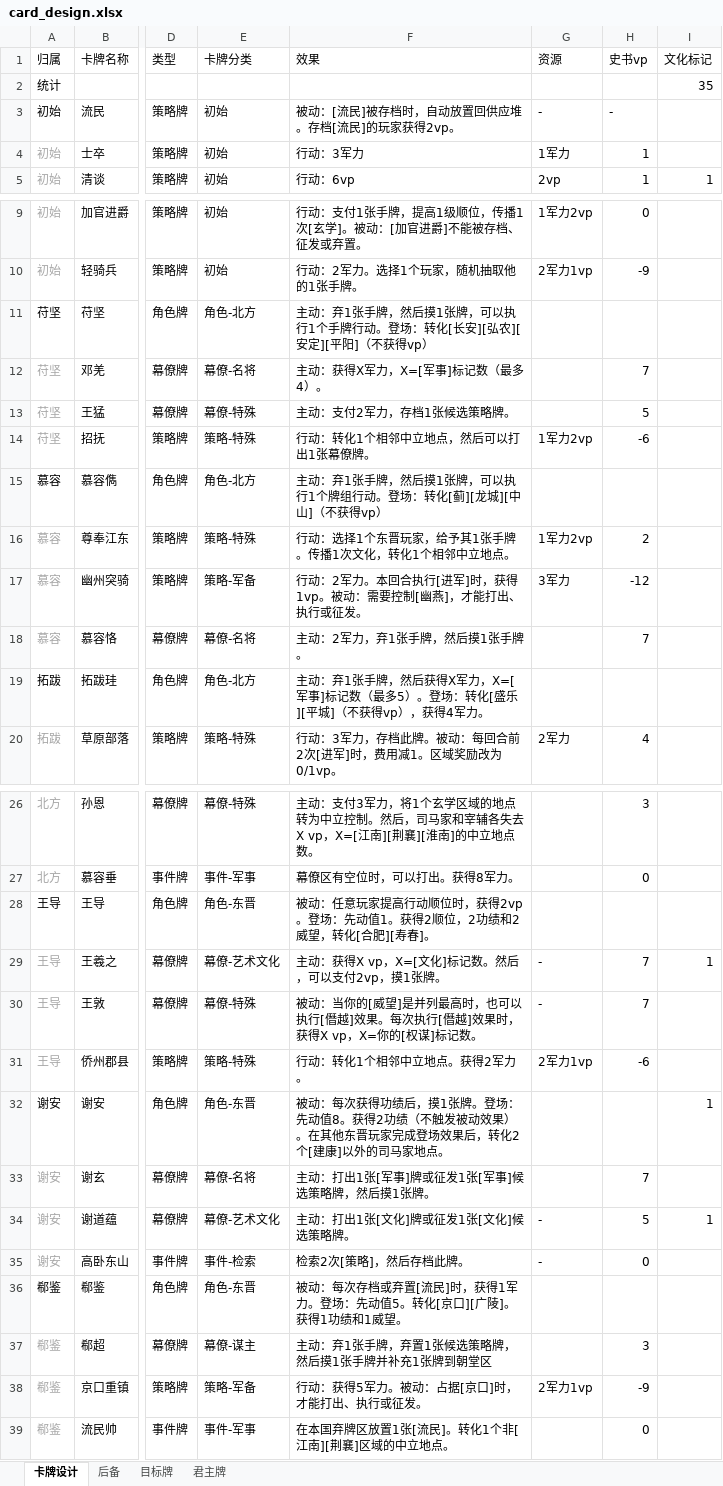
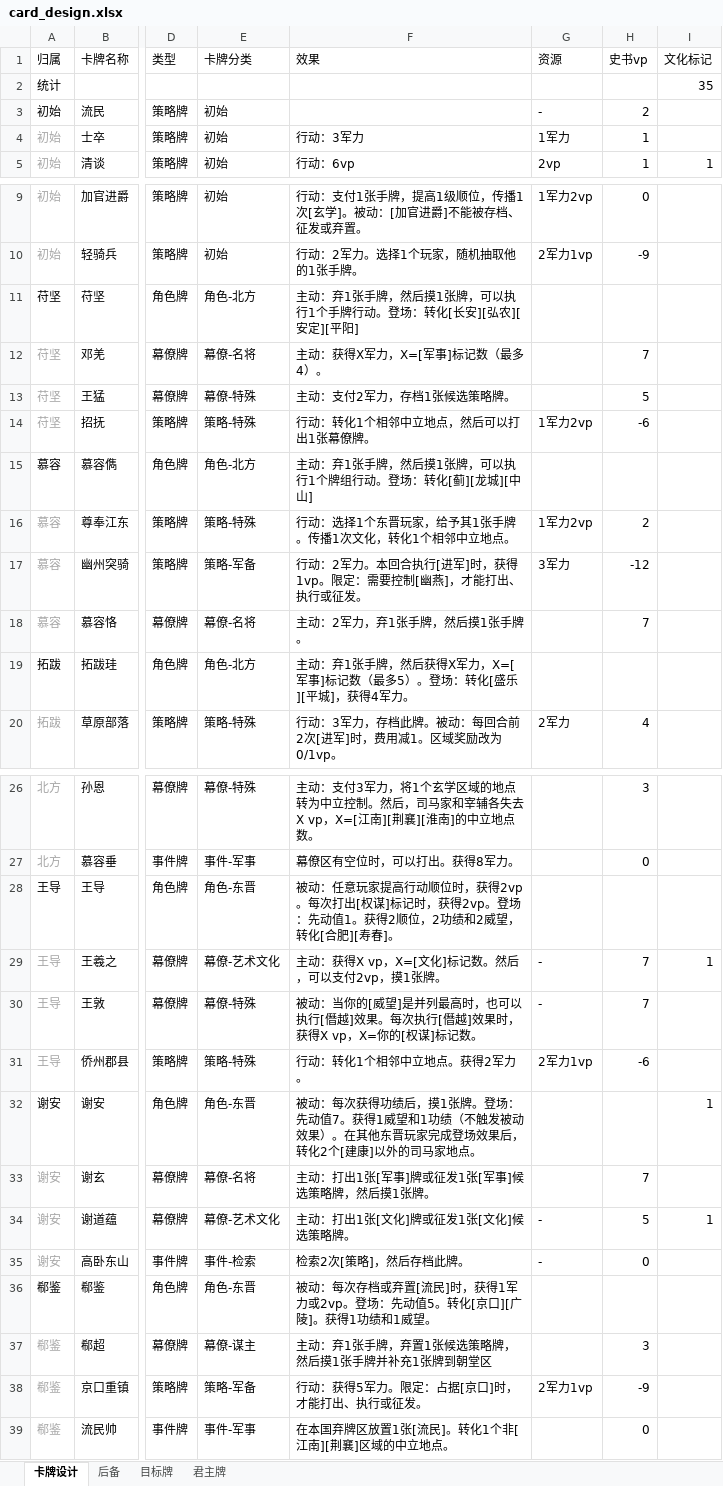
Before and after one commit to lizj14/project_six_dynasty, an Excel workbook: card_design.xlsx, sheet 卡牌设计, drawn as a sheet; only a part is shown, gaps mark what is left out; values as stored, in another font and other column widths than the file's, no borders; the diff covers the shown part only; the diff names each change by its address in the sheet, - before the commit and + after, or states it on an @@ line.

```diff
--- a/card_design.xlsx (sheet 卡牌设计)
+++ b/card_design.xlsx (sheet 卡牌设计)
-F3 (效果): 被动：[流民]被存档时，自动放置回供应堆。存档[流民]的玩家获得2vp。
+F3 (效果): (empty)
-H3 (史书vp): -
+H3 (史书vp): 2
-F11 (效果): …][平阳]（不获得vp）
+F11 (效果): …][平阳]
-F15 (效果): …][中山]（不获得vp）
+F15 (效果): …][中山]
-F17 (效果): …获得1vp。被动：需要控…
+F17 (效果): …获得1vp。限定：需要控…
-F19 (效果): …][平城]（不获得vp），获得4…
+F19 (效果): …][平城]，获得4…
-F28 (效果): …获得2vp。登场：先…
+F28 (效果): …获得2vp。每次打出[权谋]标记时，获得2vp。登场：先…
-F32 (效果): …：先动值8。获得2功绩（不…
+F32 (效果): …：先动值7。获得1威望和1功绩（不…
-F36 (效果): …得1军力。登场：…
+F36 (效果): …得1军力或2vp。登场：…
-F38 (效果): 行动：获得5军力。被动：占据[京口]时，才能打出、执行或征发。
+F38 (效果): 行动：获得5军力。限定：占据[京口]时，才能打出、执行或征发。
```
Also changed, not shown: 1 edited cell elsewhere in this sheet, sheet 目标牌, 53 other files.
